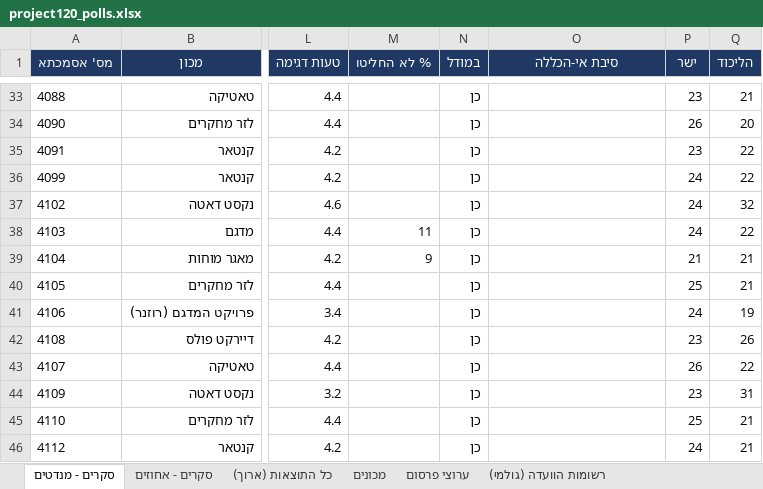
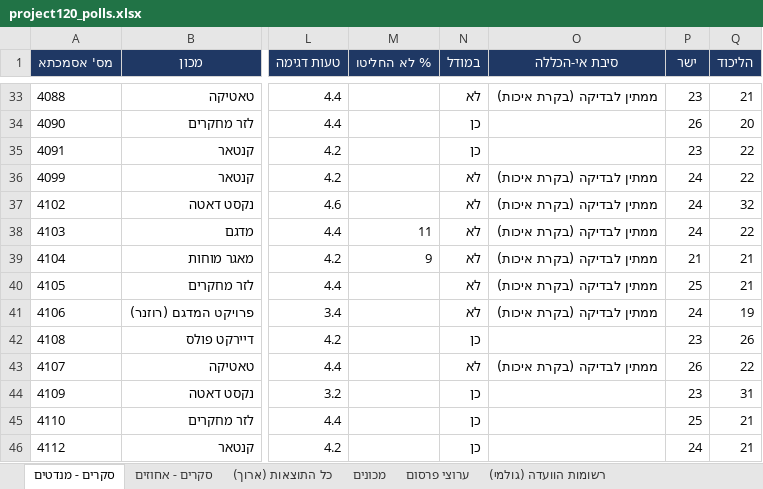
Before and after one commit to lautmanaha/project120, an Excel workbook: exports/project120_polls.xlsx, sheet סקרים - מנדטים, drawn as a sheet; only a part is shown, gaps mark what is left out; values as stored, in another font and other column widths than the file's, no borders; the diff covers the shown part only; the diff names each change by its address in the sheet, - before the commit and + after, or states it on an @@ line.

```diff
--- a/exports/project120_polls.xlsx (sheet סקרים - מנדטים)
+++ b/exports/project120_polls.xlsx (sheet סקרים - מנדטים)
-N33 (במודל): כן
+N33 (במודל): לא
-O33 (סיבת אי-הכללה): (empty)
+O33 (סיבת אי-הכללה): ממתין לבדיקה (בקרת איכות)
-N36:N41 (במודל): כן
+N36:N41 (במודל): לא
-O36:O41 (סיבת אי-הכללה): (empty)
+O36:O41 (סיבת אי-הכללה): ממתין לבדיקה (בקרת איכות)
-N43 (במודל): כן
+N43 (במודל): לא
-O43 (סיבת אי-הכללה): (empty)
+O43 (סיבת אי-הכללה): ממתין לבדיקה (בקרת איכות)
```
Also changed, not shown: 56 edited cells elsewhere in this sheet, 17 other files.
